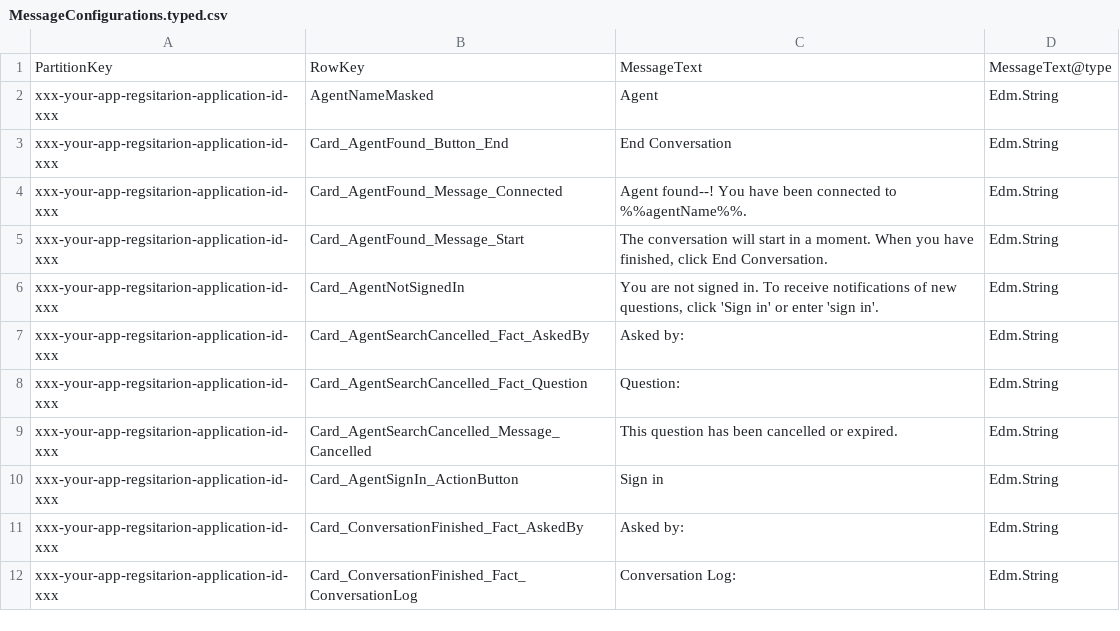
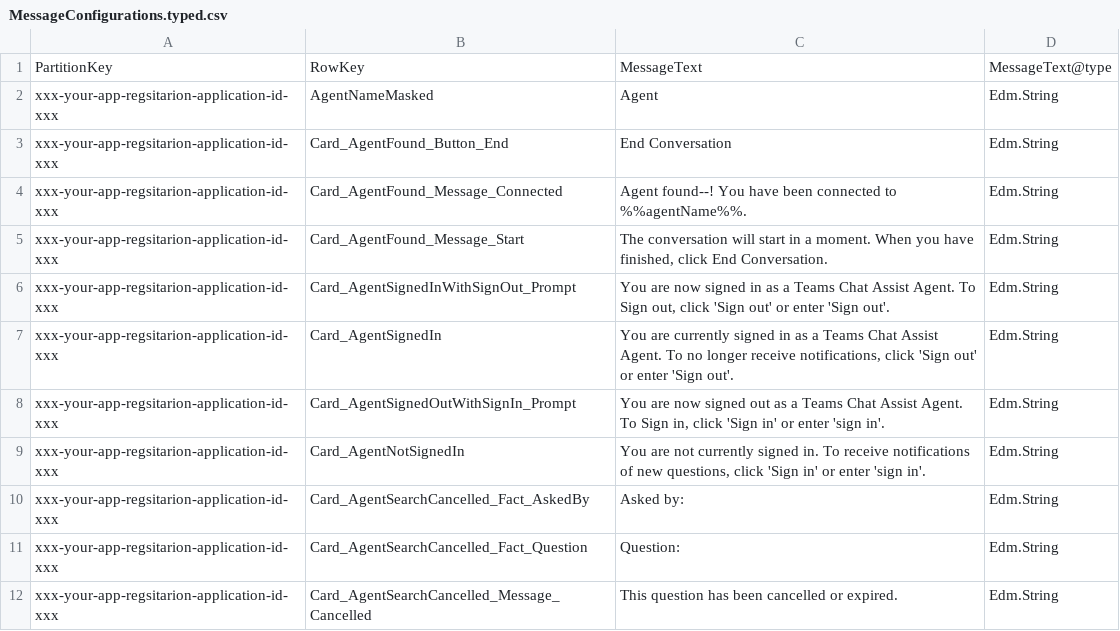
Before and after one commit to modalitysystems/modalitysoftware-docs, a CSV file: TeamsChatAssist/images/MessageConfigurations.typed.csv, drawn as a sheet; only a part is shown; the shorter side is filled out with more unchanged rows.

Commit message:
Add more messages for TCA - Default TS message values

```diff
--- a/TeamsChatAssist/images/MessageConfigurations.typed.csv
+++ b/TeamsChatAssist/images/MessageConfigurations.typed.csv
@@ -5,3 +5,6 @@ xxx-your-app-regsitarion-application-id-xxx,Card_AgentFound_Message_Connected,Ag
 xxx-your-app-regsitarion-application-id-xxx,Card_AgentFound_Message_Start,"The conversation will start in a moment. When you have finished, click End Conversation.",Edm.String
-xxx-your-app-regsitarion-application-id-xxx,Card_AgentNotSignedIn,"You are not signed in. To receive notifications of new questions, click 'Sign in' or enter 'sign in'.",Edm.String
+xxx-your-app-regsitarion-application-id-xxx,Card_AgentSignedInWithSignOut_Prompt,"You are now signed in as a Teams Chat Assist Agent. To Sign out, click 'Sign out' or enter 'Sign out'.",Edm.String
+xxx-your-app-regsitarion-application-id-xxx,Card_AgentSignedIn,"You are currently signed in as a Teams Chat Assist Agent. To no longer receive notifications, click 'Sign out' or enter 'Sign out'.",Edm.String
+xxx-your-app-regsitarion-application-id-xxx,Card_AgentSignedOutWithSignIn_Prompt,"You are now signed out as a Teams Chat Assist Agent. To Sign in, click 'Sign in' or enter 'sign in'.",Edm.String
+xxx-your-app-regsitarion-application-id-xxx,Card_AgentNotSignedIn,"You are not currently signed in. To receive notifications of new questions, click 'Sign in' or enter 'sign in'.",Edm.String
 xxx-your-app-regsitarion-application-id-xxx,Card_AgentSearchCancelled_Fact_AskedBy,Asked by:,Edm.String
```
